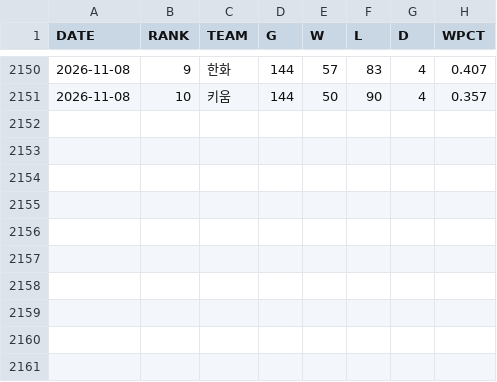
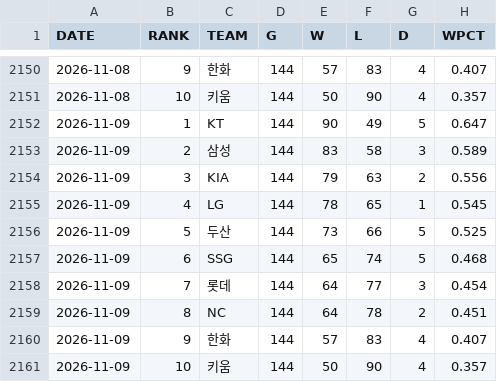
Before and after one commit to Teosoft7/pennant-watch, a CSV file: data/standings_history.csv, drawn as a sheet; only a part is shown, gaps mark what is left out.

```diff
--- a/data/standings_history.csv
+++ b/data/standings_history.csv
@@ -2151 +2151,11 @@
 2026-11-08,10,키움,144,50,90,4,0.357
+2026-11-09,1,KT,144,90,49,5,0.647
+2026-11-09,2,삼성,144,83,58,3,0.589
+2026-11-09,3,KIA,144,79,63,2,0.556
+2026-11-09,4,LG,144,78,65,1,0.545
+2026-11-09,5,두산,144,73,66,5,0.525
+2026-11-09,6,SSG,144,65,74,5,0.468
+2026-11-09,7,롯데,144,64,77,3,0.454
+2026-11-09,8,NC,144,64,78,2,0.451
+2026-11-09,9,한화,144,57,83,4,0.407
+2026-11-09,10,키움,144,50,90,4,0.357
```
Also changed, not shown: 2 other files.
